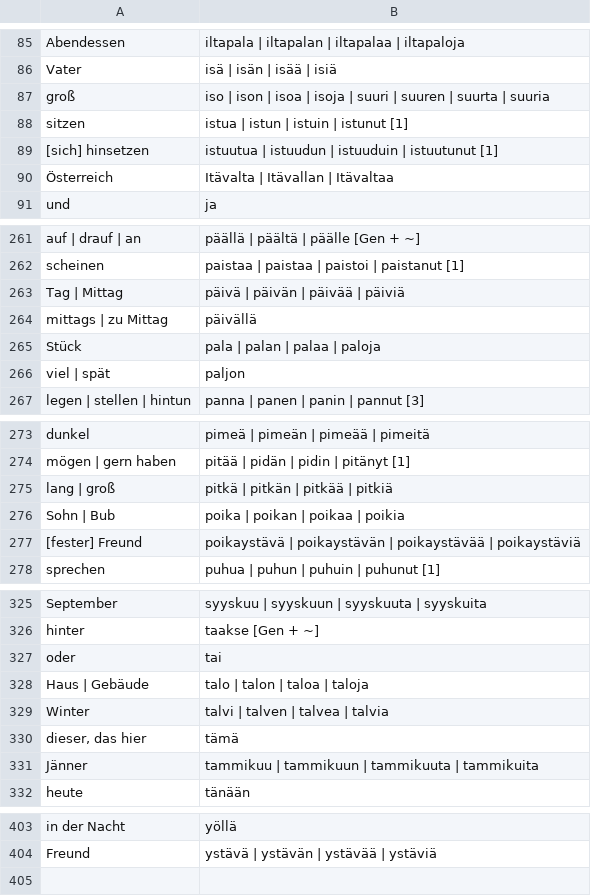
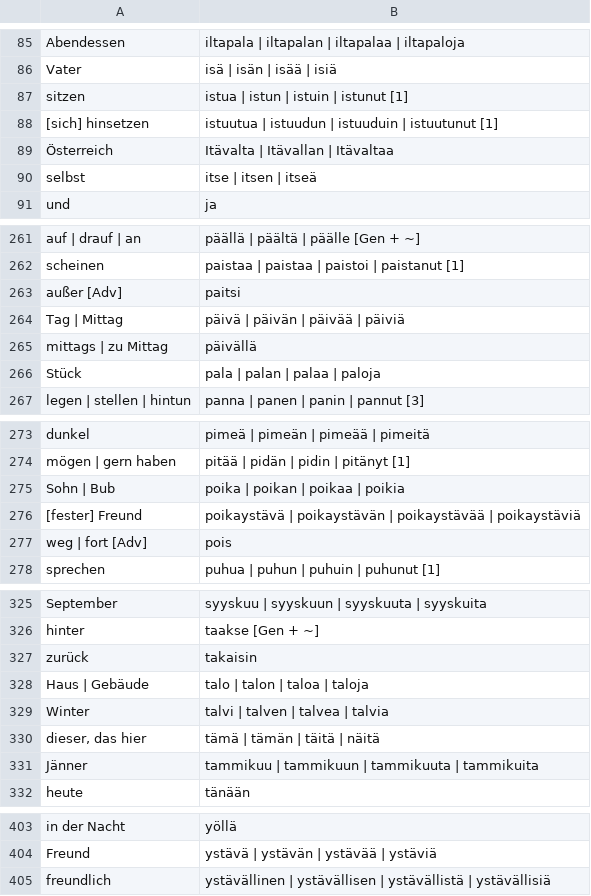
Before and after one commit to phipsgabler/finnish-vocabulary, a CSV file: grundvokabeln.csv, drawn as a sheet; only a part is shown, gaps mark what is left out; the diff covers the shown part only.

```diff
--- a/grundvokabeln.csv
+++ b/grundvokabeln.csv
@@ -86,3 +86,2 @@
 "Vater","isä | isän | isää | isiä"
-"groß","iso | ison | isoa | isoja | suuri | suuren | suurta | suuria"
 "sitzen","istua | istun | istuin | istunut [1]"
@@ -90,2 +89,3 @@
 "Österreich","Itävalta | Itävallan | Itävaltaa"
+"selbst","itse | itsen | itseä"
 "und","ja"
@@ -262,2 +262,3 @@
 "scheinen","paistaa | paistaa | paistoi | paistanut [1]"
+"außer [Adv]","paitsi"
 "Tag | Mittag","päivä | päivän | päivää | päiviä"
@@ -265,3 +266,2 @@
 "Stück","pala | palan | palaa | paloja"
-"viel | spät","paljon"
 "legen | stellen | hintun","panna | panen | panin | pannut [3]"
@@ -274,5 +274,5 @@
 "mögen | gern haben","pitää | pidän | pidin | pitänyt [1]"
-"lang | groß","pitkä | pitkän | pitkää | pitkiä"
 "Sohn | Bub","poika | poikan | poikaa | poikia"
 "[fester] Freund","poikaystävä | poikaystävän | poikaystävää | poikaystäviä"
+"weg | fort [Adv]","pois"
 "sprechen","puhua | puhun | puhuin | puhunut [1]"
@@ -326,6 +326,6 @@
 "hinter","taakse [Gen + ~]"
-"oder","tai"
+"zurück","takaisin"
 "Haus | Gebäude","talo | talon | taloa | taloja"
 "Winter","talvi | talven | talvea | talvia"
-"dieser, das hier","tämä"
+"dieser, das hier","tämä | tämän | täitä | näitä"
 "Jänner","tammikuu | tammikuun | tammikuuta | tammikuita"
@@ -404 +404,2 @@
 "Freund","ystävä | ystävän | ystävää | ystäviä"
+"freundlich","ystävällinen | ystävällisen | ystävällistä | ystävällisiä"
```
Also changed, not shown: 9 added rows, 9 removed rows and 6 edited cells elsewhere in this file, 1 other file.
